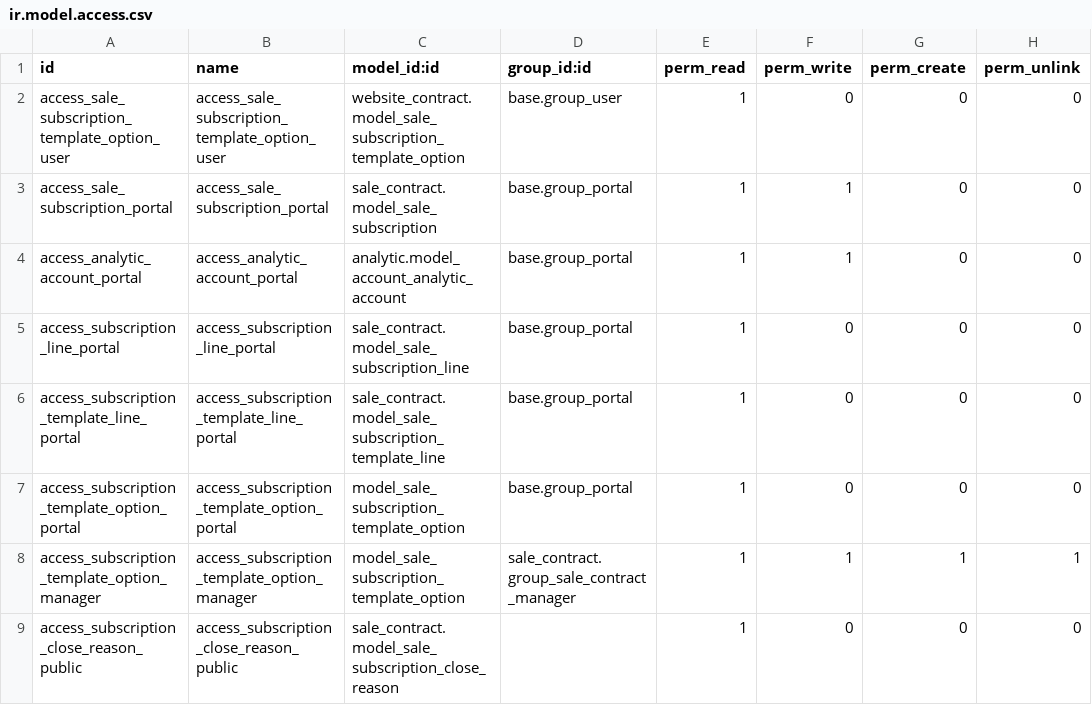
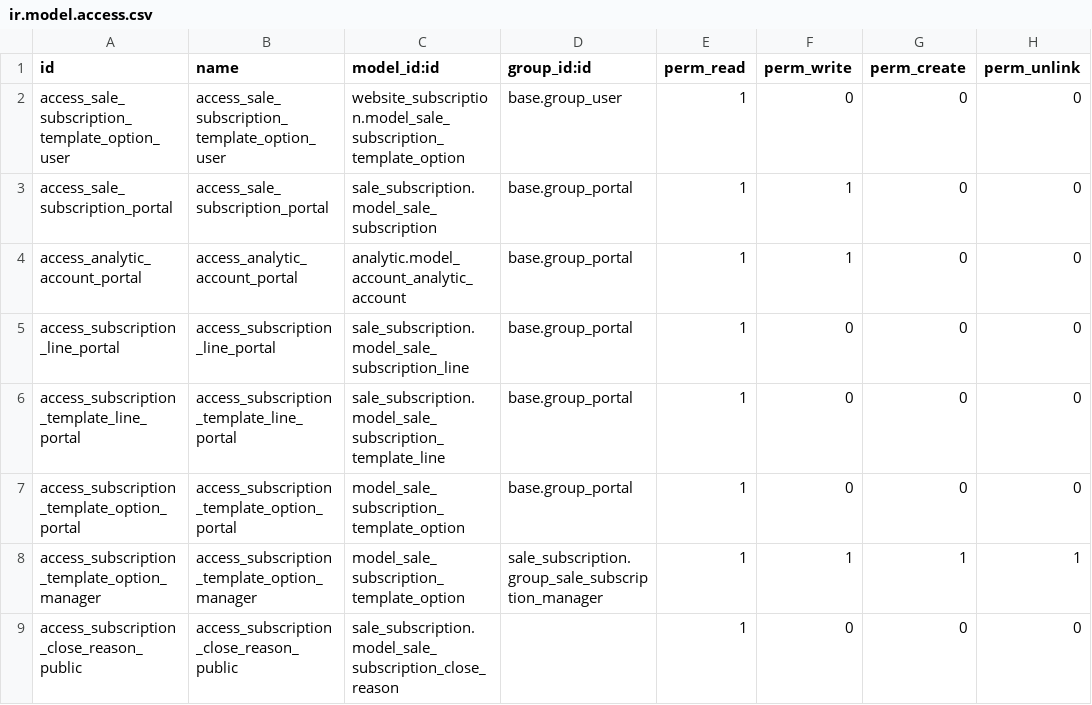
Before and after one commit to bits-amitrathod/enterprise, a CSV file: website_subscription/security/ir.model.access.csv, drawn as a sheet.

```diff
--- a/website_subscription/security/ir.model.access.csv
+++ b/website_subscription/security/ir.model.access.csv
@@ -1,9 +1,9 @@
 id,name,model_id:id,group_id:id,perm_read,perm_write,perm_create,perm_unlink
-access_sale_subscription_template_option_user,access_sale_subscription_template_option_user,website_contract.model_sale_subscription_template_option,base.group_user,1,0,0,0
-access_sale_subscription_portal,access_sale_subscription_portal,sale_contract.model_sale_subscription,base.group_portal,1,1,0,0
+access_sale_subscription_template_option_user,access_sale_subscription_template_option_user,website_subscription.model_sale_subscription_template_option,base.group_user,1,0,0,0
+access_sale_subscription_portal,access_sale_subscription_portal,sale_subscription.model_sale_subscription,base.group_portal,1,1,0,0
 access_analytic_account_portal,access_analytic_account_portal,analytic.model_account_analytic_account,base.group_portal,1,1,0,0
-access_subscription_line_portal,access_subscription_line_portal,sale_contract.model_sale_subscription_line,base.group_portal,1,0,0,0
-access_subscription_template_line_portal,access_subscription_template_line_portal,sale_contract.model_sale_subscription_template_line,base.group_portal,1,0,0,0
+access_subscription_line_portal,access_subscription_line_portal,sale_subscription.model_sale_subscription_line,base.group_portal,1,0,0,0
+access_subscription_template_line_portal,access_subscription_template_line_portal,sale_subscription.model_sale_subscription_template_line,base.group_portal,1,0,0,0
 access_subscription_template_option_portal,access_subscription_template_option_portal,model_sale_subscription_template_option,base.group_portal,1,0,0,0
-access_subscription_template_option_manager,access_subscription_template_option_manager,model_sale_subscription_template_option,sale_contract.group_sale_contract_manager,1,1,1,1
-access_subscription_close_reason_public,access_subscription_close_reason_public,sale_contract.model_sale_subscription_close_reason,,1,0,0,0
+access_subscription_template_option_manager,access_subscription_template_option_manager,model_sale_subscription_template_option,sale_subscription.group_sale_subscription_manager,1,1,1,1
+access_subscription_close_reason_public,access_subscription_close_reason_public,sale_subscription.model_sale_subscription_close_reason,,1,0,0,0
```
Also changed, not shown: sale_subscription/security/ir.model.access.csv, 41 other files.
